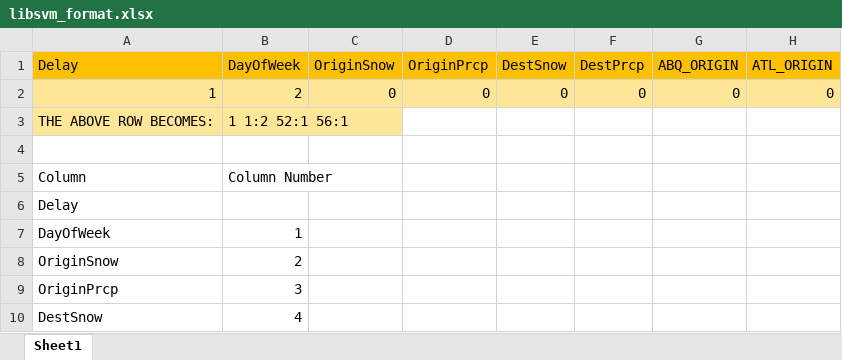
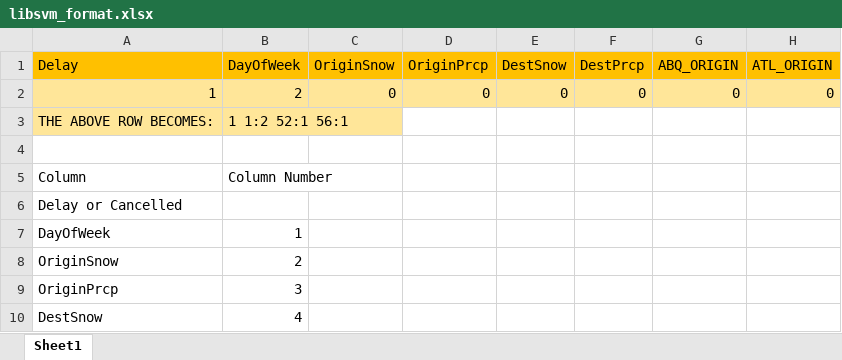
Before and after one commit to RoAjinkya/FlightDelay, an Excel workbook: data/modeldata_W/libsvm_format.xlsx, sheet Sheet1, drawn as a sheet; only a part is shown; values as stored, in another font and other column widths than the file's, no borders; the diff names each change by its address in the sheet, - before the commit and + after, or states it on an @@ line.

```diff
--- a/data/modeldata_W/libsvm_format.xlsx (sheet Sheet1)
+++ b/data/modeldata_W/libsvm_format.xlsx (sheet Sheet1)
-A6 (Delay): Delay
+A6 (Delay): Delay or Cancelled
```
Also changed, not shown: 32 other files.
